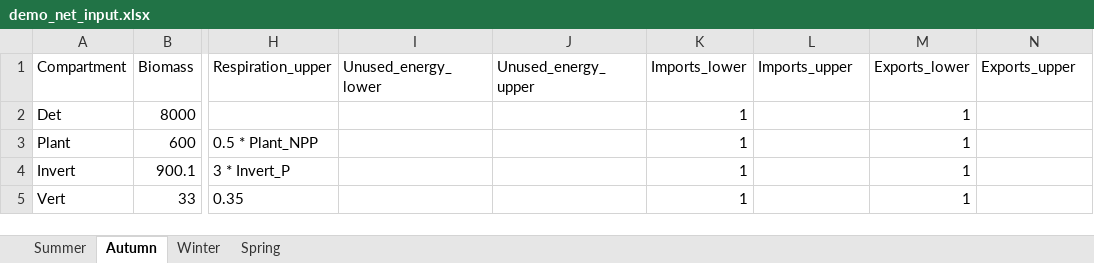
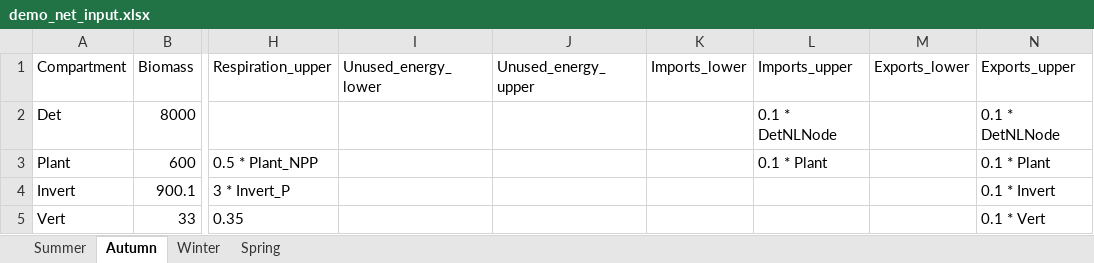
Before and after one commit to gemmagerber/autoLIMR, an Excel workbook: inst/example_input_xlsx/demo_net_input.xlsx, sheet Autumn, drawn as a sheet; only a part is shown, gaps mark what is left out; values as stored, in another font and other column widths than the file's, no borders; the diff names each change by its address in the sheet, - before the commit and + after, or states it on an @@ line.

```diff
--- a/inst/example_input_xlsx/demo_net_input.xlsx (sheet Autumn)
+++ b/inst/example_input_xlsx/demo_net_input.xlsx (sheet Autumn)
-K2:K5 (Imports_lower): 1
+K2:K5 (Imports_lower): (empty)
-L2 (Imports_upper): (empty)
+L2 (Imports_upper): 0.1 * DetNLNode
-M2:M5 (Exports_lower): 1
+M2:M5 (Exports_lower): (empty)
-N2 (Exports_upper): (empty)
+N2 (Exports_upper): 0.1 * DetNLNode
-L3 (Imports_upper): (empty)
+L3 (Imports_upper): 0.1 * Plant
-N3 (Exports_upper): (empty)
+N3 (Exports_upper): 0.1 * Plant
-N4 (Exports_upper): (empty)
+N4 (Exports_upper): 0.1 * Invert
-N5 (Exports_upper): (empty)
+N5 (Exports_upper): 0.1 * Vert
```
Also changed, not shown: sheet Winter, sheet Summer, sheet Spring, inst/example_input_xlsx/demo_admat_input.xlsx, 9 other files.
